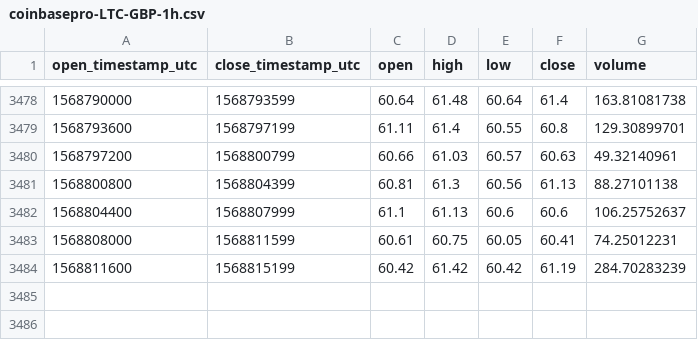
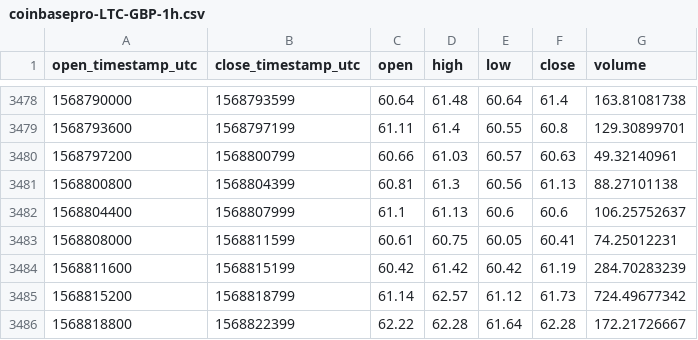
Before and after one commit to cryptobigbro/coinbasepro-LTC-GBP, a CSV file: coinbasepro-LTC-GBP-1h.csv, drawn as a sheet; only a part is shown, gaps mark what is left out.

Commit message:
Update OHLCV data.

```diff
--- a/coinbasepro-LTC-GBP-1h.csv
+++ b/coinbasepro-LTC-GBP-1h.csv
@@ -3484 +3484,3 @@ open_timestamp_utc,close_timestamp_utc,open,high,low,close,volume
 1568811600,1568815199,60.42,61.42,60.42,61.19,284.70283239
+1568815200,1568818799,61.14,62.57,61.12,61.73,724.49677342
+1568818800,1568822399,62.22,62.28,61.64,62.28,172.21726667
```
Also changed, not shown: 1 other file.
